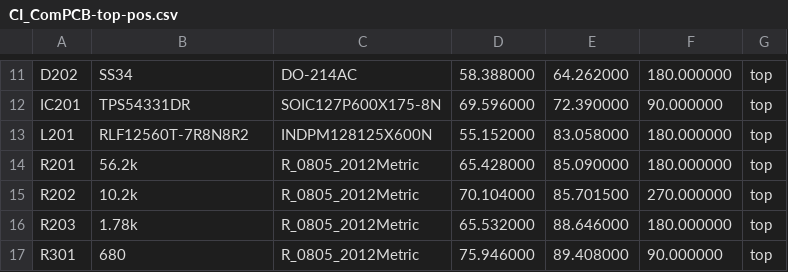
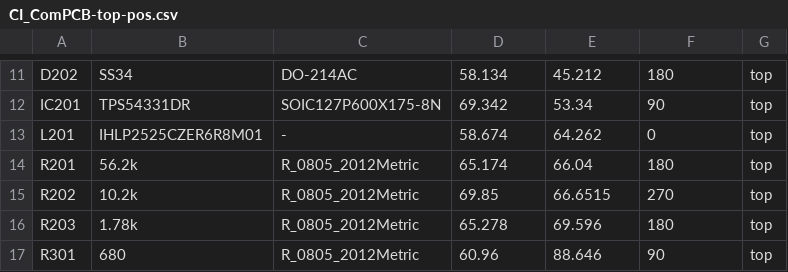
Before and after one commit to Innovive/rack_programer-hardware, a CSV file: CI_ComPCB/Files For PCB Maker/CI_ComPCB-top-pos.csv, drawn as a sheet; only a part is shown, gaps mark what is left out; the diff covers the shown part only; the diff names each change by its address in the sheet, - before the commit and + after, or states it on an @@ line.

```diff
--- a/CI_ComPCB/Files For PCB Maker/CI_ComPCB-top-pos.csv
+++ b/CI_ComPCB/Files For PCB Maker/CI_ComPCB-top-pos.csv
-D11: 58.388000
+D11: 58.134
-E11: 64.262000
+E11: 45.212
-F11: 180.000000
+F11: 180
-D12: 69.596000
+D12: 69.342
-E12: 72.390000
+E12: 53.34
-F12: 90.000000
+F12: 90
-B13: RLF12560T-7R8N8R2
+B13: IHLP2525CZER6R8M01
-C13: INDPM128125X600N
+C13: -
-D13: 55.152000
+D13: 58.674
-E13: 83.058000
+E13: 64.262
-F13: 180.000000
+F13: 0
-D14: 65.428000
+D14: 65.174
-E14: 85.090000
+E14: 66.04
-F14: 180.000000
+F14: 180
-D15: 70.104000
+D15: 69.85
-E15: 85.701500
+E15: 66.6515
-F15: 270.000000
+F15: 270
-D16: 65.532000
+D16: 65.278
-E16: 88.646000
+E16: 69.596
-F16: 180.000000
+F16: 180
-D17: 75.946000
+D17: 60.96
-E17: 89.408000
+E17: 88.646
-F17: 90.000000
+F17: 90
```
Also changed, not shown: 1 added row, 1 removed row and 33 edited cells elsewhere in this file, 23 other files.
